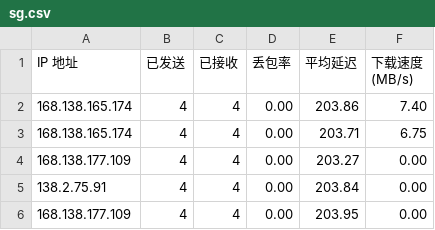
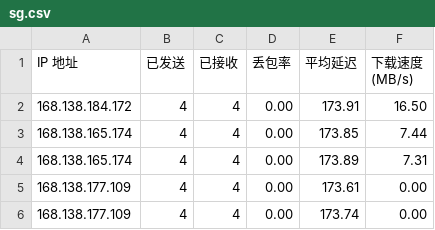
Before and after one commit to kaeltheron/youxuan, a CSV file: CloudflareST/sg.csv, drawn as a sheet.

```diff
--- a/CloudflareST/sg.csv
+++ b/CloudflareST/sg.csv
@@ -1,6 +1,6 @@
 IP 地址,已发送,已接收,丢包率,平均延迟,下载速度 (MB/s)
-168.138.165.174,4,4,0.00,203.86,7.40
-168.138.165.174,4,4,0.00,203.71,6.75
-168.138.177.109,4,4,0.00,203.27,0.00
-138.2.75.91,4,4,0.00,203.84,0.00
-168.138.177.109,4,4,0.00,203.95,0.00
+168.138.184.172,4,4,0.00,173.91,16.50
+168.138.165.174,4,4,0.00,173.85,7.44
+168.138.165.174,4,4,0.00,173.89,7.31
+168.138.177.109,4,4,0.00,173.61,0.00
+168.138.177.109,4,4,0.00,173.74,0.00
```
Also changed, not shown: 3 other files.
